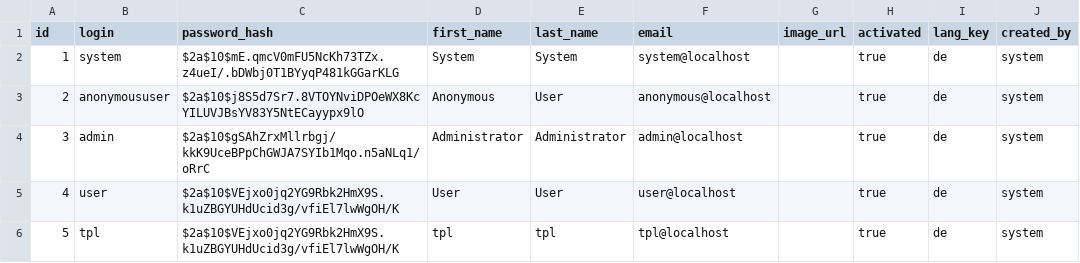
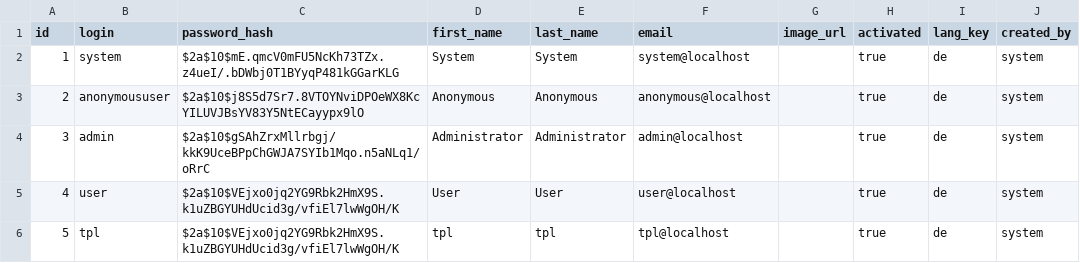
Before and after one commit to ChrisKeck/feeling-wheel, a CSV file: efwgateway/src/main/resources/config/liquibase/users.csv, drawn as a sheet; only a part is shown; the diff names each change by its address in the sheet, - before the commit and + after, or states it on an @@ line.

Commit message:
correct liquibase scripts correct maven builds correct lombok maven integration for the future integrate authority specifiy authorities in components

```diff
--- a/efwgateway/src/main/resources/config/liquibase/users.csv
+++ b/efwgateway/src/main/resources/config/liquibase/users.csv
-E3 (last_name): User
+E3 (last_name): Anonymous
```
Also changed, not shown: 17 other files.
